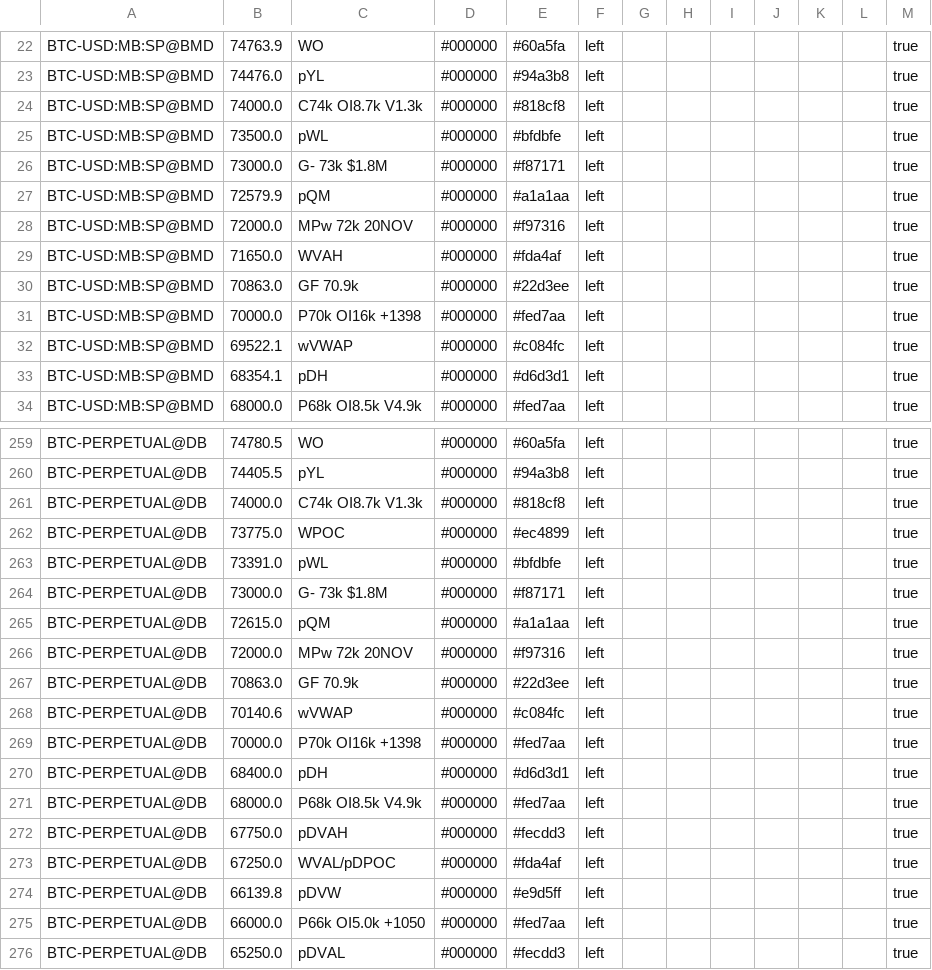
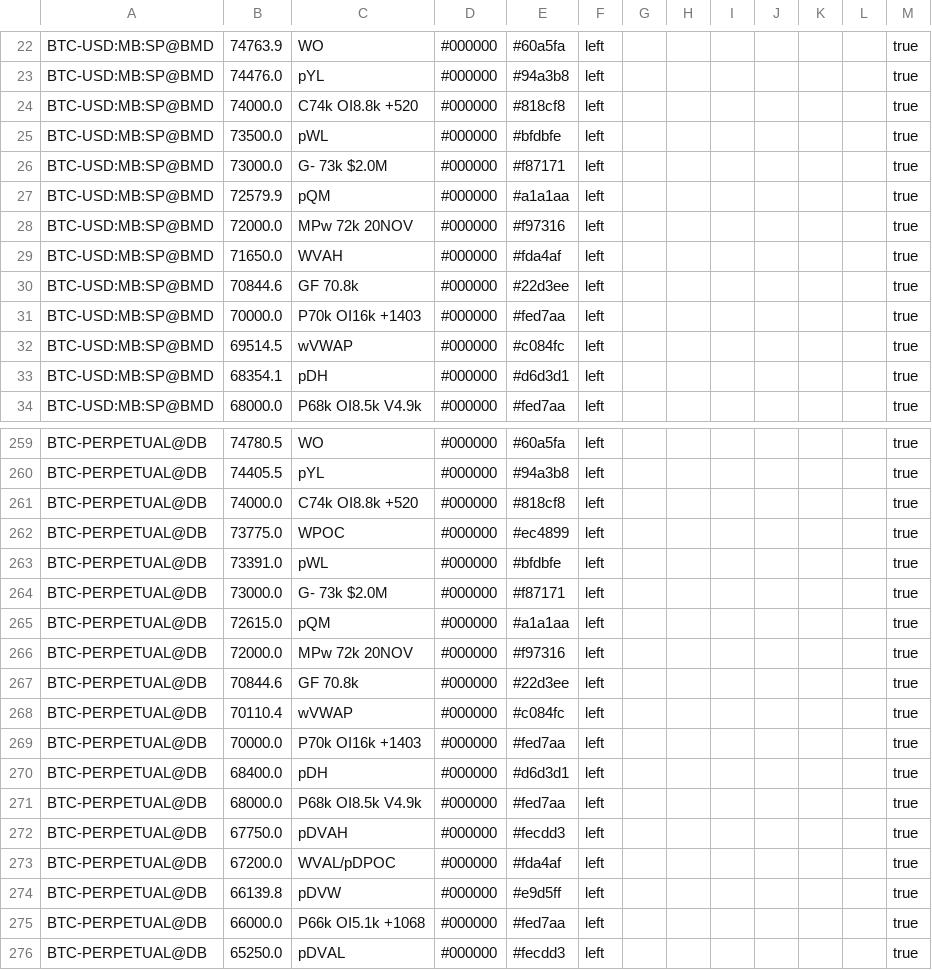
Before and after one commit to trendset1/bm-levels, a CSV file: bm_levels.csv, drawn as a sheet; only a part is shown, gaps mark what is left out; the diff covers the shown part only.

```diff
--- a/bm_levels.csv
+++ b/bm_levels.csv
@@ -23,5 +23,5 @@
 "BTC-USD:MB:SP@BMD","74476.0","pYL","#000000","#94a3b8","left","","","","","","","true"
-"BTC-USD:MB:SP@BMD","74000.0","C74k OI8.7k V1.3k","#000000","#818cf8","left","","","","","","","true"
+"BTC-USD:MB:SP@BMD","74000.0","C74k OI8.8k +520","#000000","#818cf8","left","","","","","","","true"
 "BTC-USD:MB:SP@BMD","73500.0","pWL","#000000","#bfdbfe","left","","","","","","","true"
-"BTC-USD:MB:SP@BMD","73000.0","G- 73k $1.8M","#000000","#f87171","left","","","","","","","true"
+"BTC-USD:MB:SP@BMD","73000.0","G- 73k $2.0M","#000000","#f87171","left","","","","","","","true"
 "BTC-USD:MB:SP@BMD","72579.9","pQM","#000000","#a1a1aa","left","","","","","","","true"
@@ -29,5 +29,5 @@
 "BTC-USD:MB:SP@BMD","71650.0","WVAH","#000000","#fda4af","left","","","","","","","true"
-"BTC-USD:MB:SP@BMD","70863.0","GF 70.9k","#000000","#22d3ee","left","","","","","","","true"
-"BTC-USD:MB:SP@BMD","70000.0","P70k OI16k +1398","#000000","#fed7aa","left","","","","","","","true"
-"BTC-USD:MB:SP@BMD","69522.1","wVWAP","#000000","#c084fc","left","","","","","","","true"
+"BTC-USD:MB:SP@BMD","70844.6","GF 70.8k","#000000","#22d3ee","left","","","","","","","true"
+"BTC-USD:MB:SP@BMD","70000.0","P70k OI16k +1403","#000000","#fed7aa","left","","","","","","","true"
+"BTC-USD:MB:SP@BMD","69514.5","wVWAP","#000000","#c084fc","left","","","","","","","true"
 "BTC-USD:MB:SP@BMD","68354.1","pDH","#000000","#d6d3d1","left","","","","","","","true"
@@ -260,11 +260,11 @@
 "BTC-PERPETUAL@DB","74405.5","pYL","#000000","#94a3b8","left","","","","","","","true"
-"BTC-PERPETUAL@DB","74000.0","C74k OI8.7k V1.3k","#000000","#818cf8","left","","","","","","","true"
+"BTC-PERPETUAL@DB","74000.0","C74k OI8.8k +520","#000000","#818cf8","left","","","","","","","true"
 "BTC-PERPETUAL@DB","73775.0","WPOC","#000000","#ec4899","left","","","","","","","true"
 "BTC-PERPETUAL@DB","73391.0","pWL","#000000","#bfdbfe","left","","","","","","","true"
-"BTC-PERPETUAL@DB","73000.0","G- 73k $1.8M","#000000","#f87171","left","","","","","","","true"
+"BTC-PERPETUAL@DB","73000.0","G- 73k $2.0M","#000000","#f87171","left","","","","","","","true"
 "BTC-PERPETUAL@DB","72615.0","pQM","#000000","#a1a1aa","left","","","","","","","true"
 "BTC-PERPETUAL@DB","72000.0","MPw 72k 20NOV","#000000","#f97316","left","","","","","","","true"
-"BTC-PERPETUAL@DB","70863.0","GF 70.9k","#000000","#22d3ee","left","","","","","","","true"
-"BTC-PERPETUAL@DB","70140.6","wVWAP","#000000","#c084fc","left","","","","","","","true"
-"BTC-PERPETUAL@DB","70000.0","P70k OI16k +1398","#000000","#fed7aa","left","","","","","","","true"
+"BTC-PERPETUAL@DB","70844.6","GF 70.8k","#000000","#22d3ee","left","","","","","","","true"
+"BTC-PERPETUAL@DB","70110.4","wVWAP","#000000","#c084fc","left","","","","","","","true"
+"BTC-PERPETUAL@DB","70000.0","P70k OI16k +1403","#000000","#fed7aa","left","","","","","","","true"
 "BTC-PERPETUAL@DB","68400.0","pDH","#000000","#d6d3d1","left","","","","","","","true"
@@ -272,5 +272,5 @@
 "BTC-PERPETUAL@DB","67750.0","pDVAH","#000000","#fecdd3","left","","","","","","","true"
-"BTC-PERPETUAL@DB","67250.0","WVAL/pDPOC","#000000","#fda4af","left","","","","","","","true"
+"BTC-PERPETUAL@DB","67200.0","WVAL/pDPOC","#000000","#fda4af","left","","","","","","","true"
 "BTC-PERPETUAL@DB","66139.8","pDVW","#000000","#e9d5ff","left","","","","","","","true"
-"BTC-PERPETUAL@DB","66000.0","P66k OI5.0k +1050","#000000","#fed7aa","left","","","","","","","true"
+"BTC-PERPETUAL@DB","66000.0","P66k OI5.1k +1068","#000000","#fed7aa","left","","","","","","","true"
 "BTC-PERPETUAL@DB","65250.0","pDVAL","#000000","#fecdd3","left","","","","","","","true"
```
Also changed, not shown: 44 edited cells elsewhere in this file, 1 other file.
